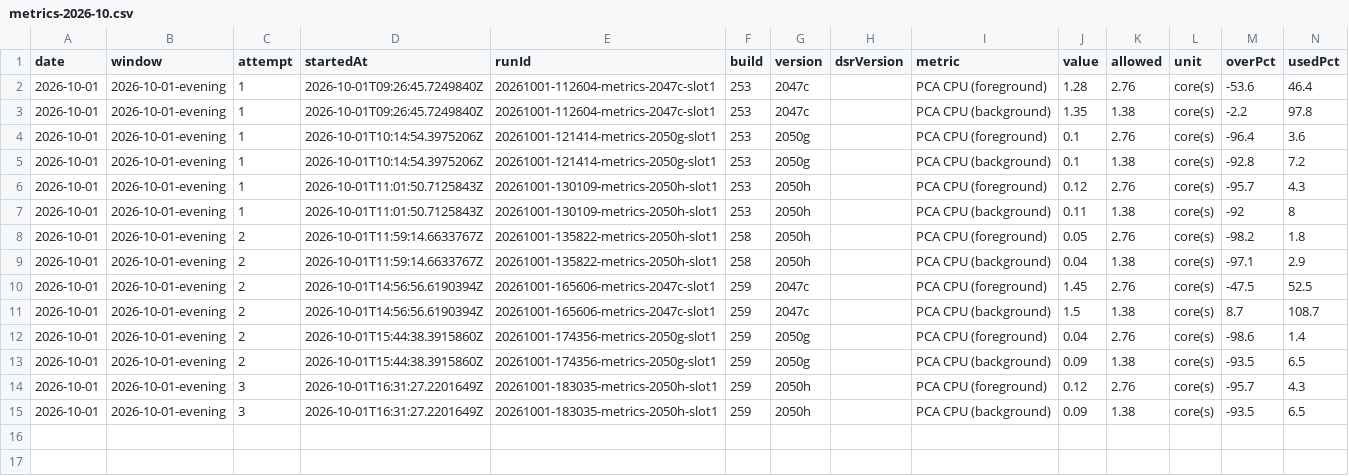
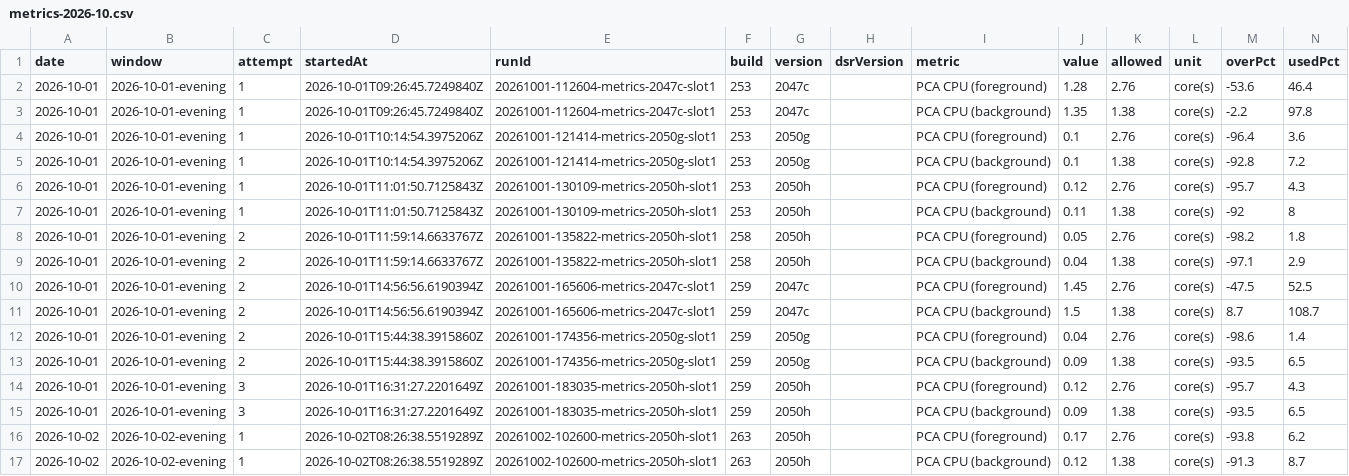
Before and after one commit to FastCorporatoin/report, a CSV file: kpi/metrics-2026-10.csv, drawn as a sheet; the diff names each change by its address in the sheet, - before the commit and + after, or states it on an @@ line.

```diff
--- a/kpi/metrics-2026-10.csv
+++ b/kpi/metrics-2026-10.csv
+row 16: 2026-10-02 | 2026-10-02-evening | 1 | 2026-10-02T08:26:38.5519289Z | 20261002-102600-metrics-2050h-slot1 | 263 | 2050h |  | PCA CPU (foreground) | 0.17 | 2.76 | core(s) | -93.8 | 6.2
+row 17: 2026-10-02 | 2026-10-02-evening | 1 | 2026-10-02T08:26:38.5519289Z | 20261002-102600-metrics-2050h-slot1 | 263 | 2050h |  | PCA CPU (background) | 0.12 | 1.38 | core(s) | -91.3 | 8.7
```
Also changed, not shown: kpi/runs-2026-10.csv, 7 other files.
